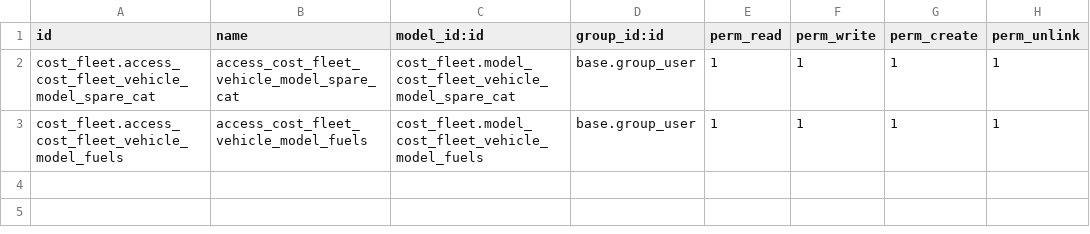
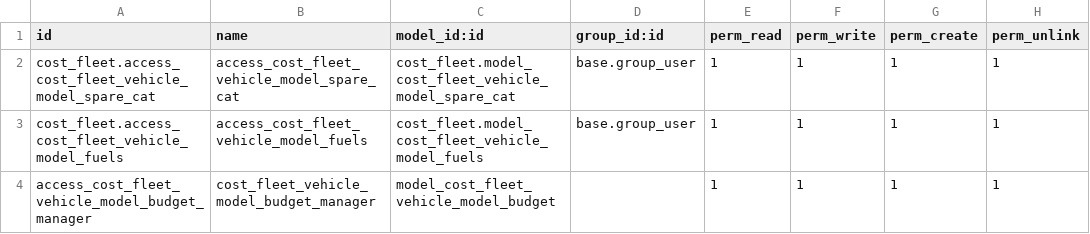
Before and after one commit to aldoes/odoo, a CSV file: cost_fleet/security/ir.model.access.csv, drawn as a sheet; the diff names each change by its address in the sheet, - before the commit and + after, or states it on an @@ line.

Commit message:
[ADD] Service and Consumable Model Budget

```diff
--- a/cost_fleet/security/ir.model.access.csv
+++ b/cost_fleet/security/ir.model.access.csv
+row 4: access_cost_fleet_vehicle_model_budget_manager | cost_fleet_vehicle_model_budget_manager | model_cost_fleet_vehicle_model_budget |  | 1 | 1 | 1 | 1
```
Also changed, not shown: 3 other files.
